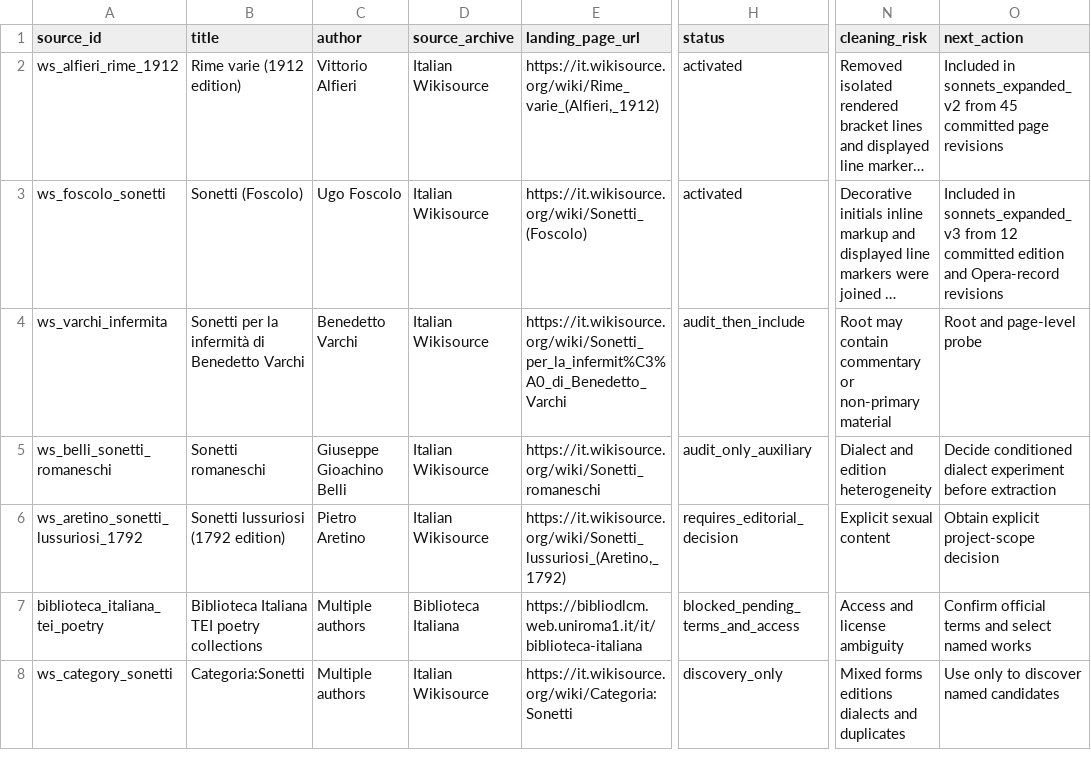
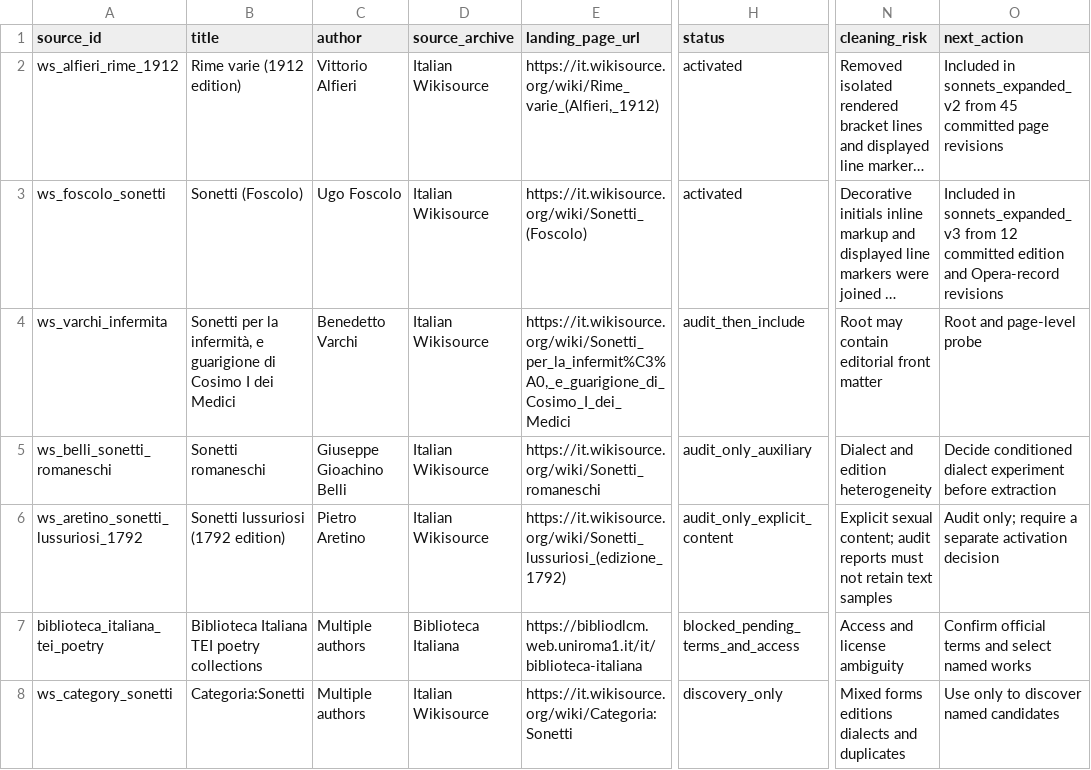
Before and after one commit to LeonardoPaccianiMori/portfolio-transformer-poetry, a CSV file: data/metadata/sonnet_expansion_sources_manifest.csv, drawn as a sheet; only a part is shown, gaps mark what is left out; long unchanged cells end in …; the diff names each change by its address in the sheet, - before the commit and + after, or states it on an @@ line.

Commit message:
Add consolidated remaining sonnet source audit

```diff
--- a/data/metadata/sonnet_expansion_sources_manifest.csv
+++ b/data/metadata/sonnet_expansion_sources_manifest.csv
-B4 (title): …per la infermità di Benedetto Varchi
+B4 (title): …per la infermità, e guarigione di Cosimo I dei Medici
-E4 (landing_page_url): https://it.wikisource.org/wiki/Sonetti_per_la_infermit%C3%A0_di_Benedetto_Varchi
+E4 (landing_page_url): https://it.wikisource.org/wiki/Sonetti_per_la_infermit%C3%A0,_e_guarigione_di_Cosimo_I_dei_Medici
-N4 (cleaning_risk): Root may contain commentary or non-primary material
+N4 (cleaning_risk): Root may contain editorial front matter
-E6 (landing_page_url): https://it.wikisource.org/wiki/Sonetti_lussuriosi_(Aretino,_1792)
+E6 (landing_page_url): https://it.wikisource.org/wiki/Sonetti_lussuriosi_(edizione_1792)
-H6 (status): requires_editorial_decision
+H6 (status): audit_only_explicit_content
-N6 (cleaning_risk): Explicit sexual content
+N6 (cleaning_risk): Explicit sexual content; audit reports must not retain text samples
-O6 (next_action): Obtain explicit project-scope decision
+O6 (next_action): Audit only; require a separate activation decision
```
Also changed, not shown: 9 other files.
